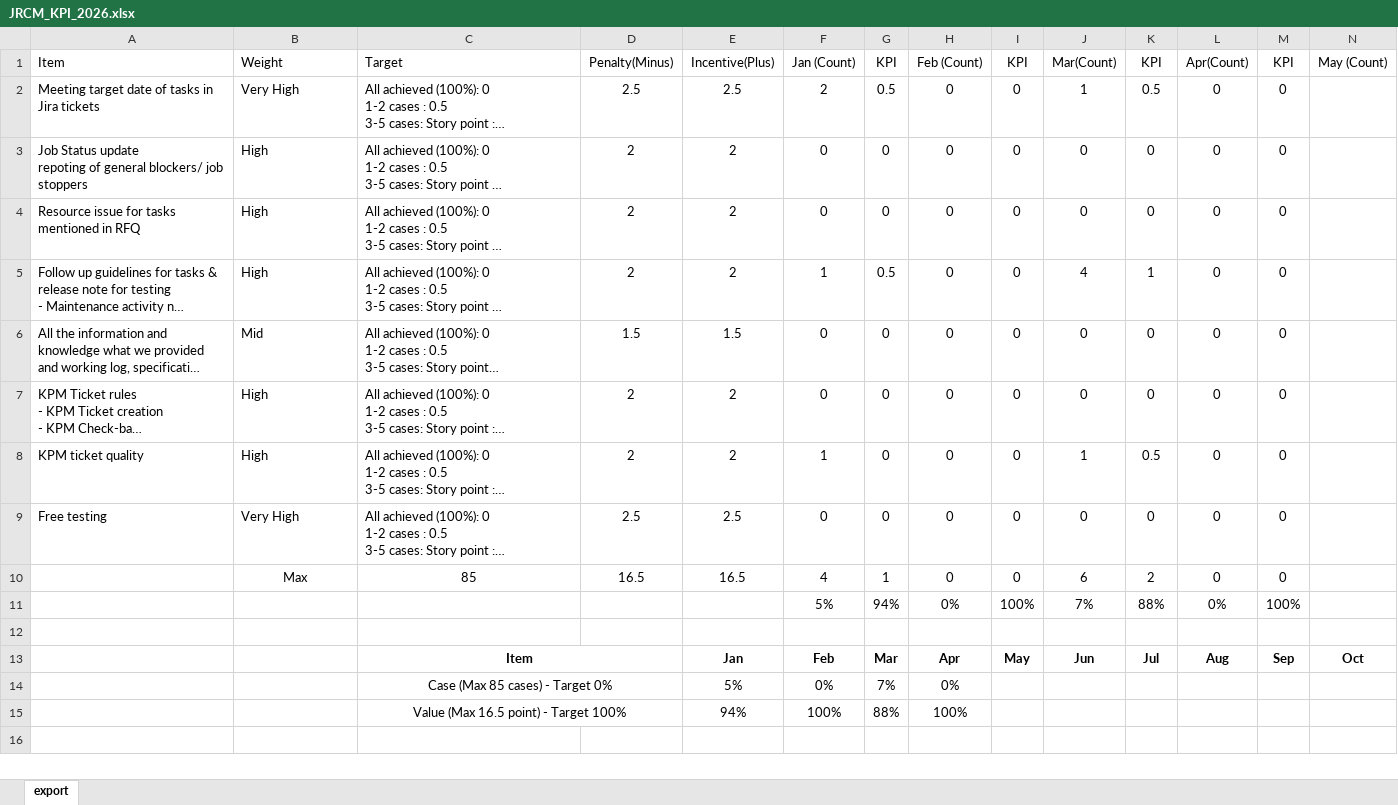
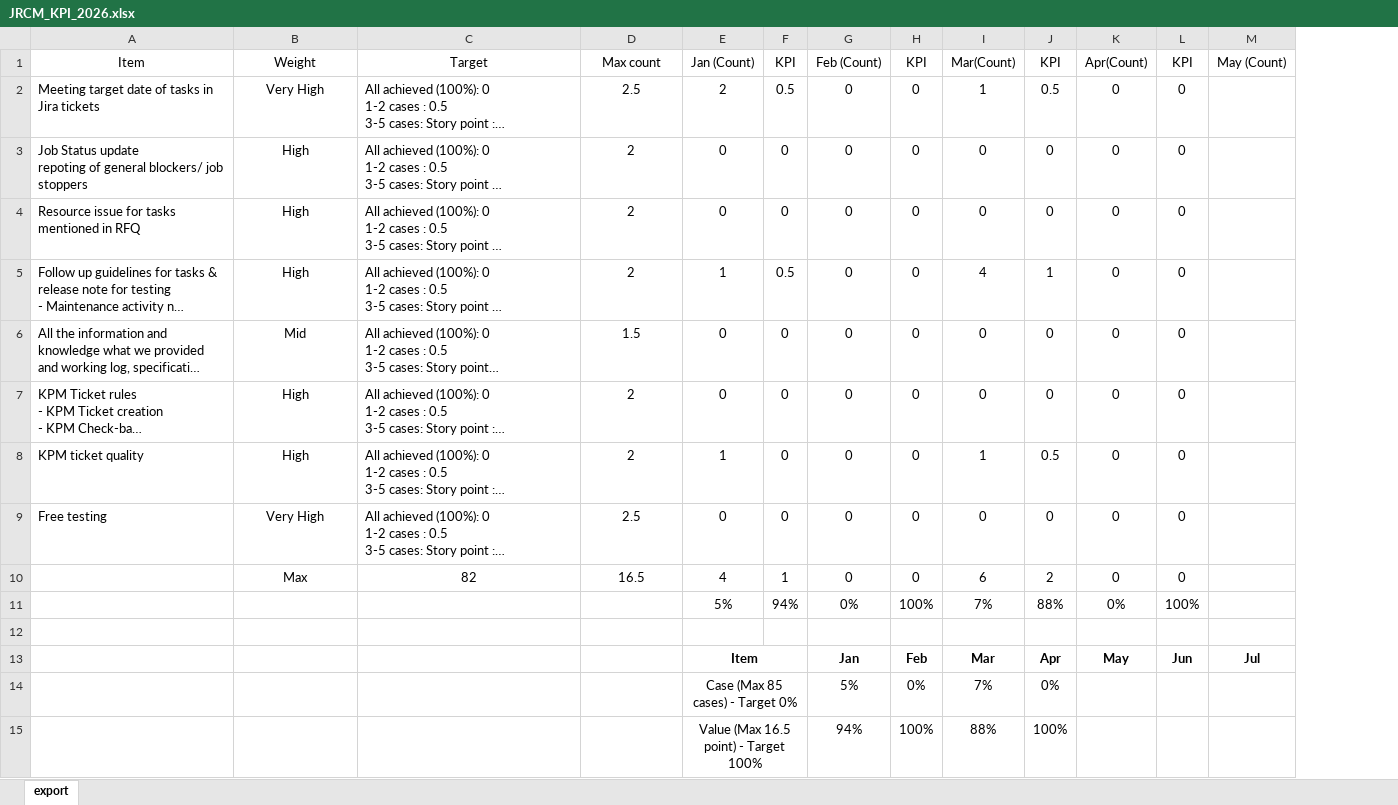
Before and after one commit to jayyoon0525/_development_2026, an Excel workbook: Python_2026/JRCM_KPI_2026.xlsx, sheet export, drawn as a sheet; only a part is shown; long unchanged cells end in …; values as stored, in another font and other column widths than the file's, no borders; charts and pictures not drawn; removed rows and columns are numbered as before the commit, all else as after; rows hold the shown columns only; the diff names each change by its address in the sheet, - before the commit and + after, or states it on an @@ line.

```diff
--- a/Python_2026/JRCM_KPI_2026.xlsx (sheet export)
+++ b/Python_2026/JRCM_KPI_2026.xlsx (sheet export)
-column E, rows 1-10: Incentive(Plus) | 2.5 | 2 | 2 | 2 | 1.5 | 2 | 2 | 2.5 | 16.5
-A1:C1 alignment: left
+A1:C1 alignment: center
-D1: Penalty(Minus)
+D1: Max count
-B2:B9 alignment: left
+B2:B9 alignment: center
-C10: 85
+C10: 82
-row 13:  |  | Item |  | Jan | Feb | Mar | Apr | May | Jun | Jul | Aug | Sep | Oct
-row 14:  |  | Case (Max 85 cases) - Target 0% |  | 5% | 0% | 7% | 0%
-row 15:  |  | Value (Max 16.5 point) - Target 100% |  | 94% | 100% | 88% | 100%
+row 13:  |  |  |  | Item |  | Jan | Feb | Mar | Apr | May | Jun | Jul
+row 14:  |  |  |  | Case (Max 85 cases) - Target 0% |  | 5% | 0% | 7% | 0%
+row 15:  |  |  |  | Value (Max 16.5 point) - Target 100% |  | 94% | 100% | 88% | 100%
```
Also changed, not shown: formulas that keep their value, charts or pictures, Python_2026/AnD_KPI_2026.xlsx, 1 other file.
